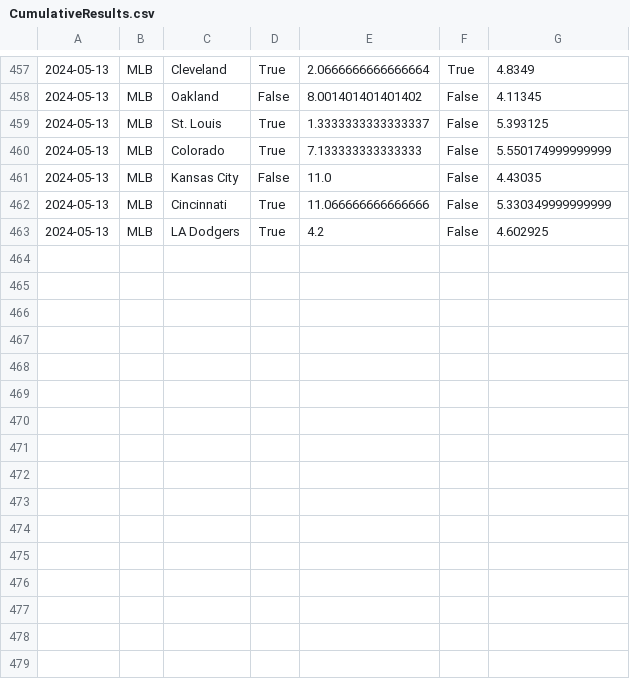
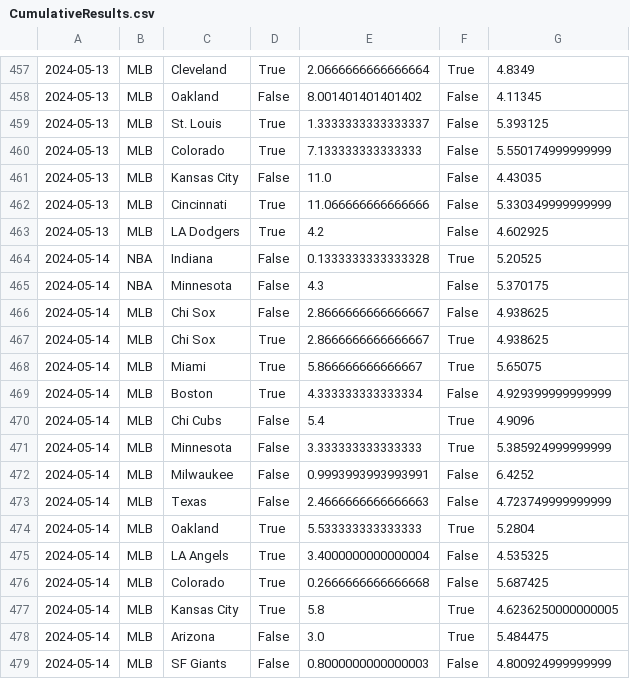
Before and after one commit to cookeda/CapstoneSportsbook, a CSV file: OddsHistory/History/CumulativeResults.csv, drawn as a sheet; only a part is shown, gaps mark what is left out.

Commit message:
History Fix

```diff
--- a/OddsHistory/History/CumulativeResults.csv
+++ b/OddsHistory/History/CumulativeResults.csv
@@ -463 +463,17 @@
 2024-05-13,MLB,LA Dodgers,True,4.2,False,4.602925
+2024-05-14,NBA,Indiana,False,0.1333333333333328,True,5.20525
+2024-05-14,NBA,Minnesota,False,4.3,False,5.370175
+2024-05-14,MLB,Chi Sox,False,2.8666666666666667,False,4.938625
+2024-05-14,MLB,Chi Sox,True,2.8666666666666667,True,4.938625
+2024-05-14,MLB,Miami,True,5.866666666666667,True,5.65075
+2024-05-14,MLB,Boston,True,4.333333333333334,False,4.929399999999999
+2024-05-14,MLB,Chi Cubs,False,5.4,True,4.9096
+2024-05-14,MLB,Minnesota,False,3.333333333333333,True,5.385924999999999
+2024-05-14,MLB,Milwaukee,False,0.9993993993993991,False,6.4252
+2024-05-14,MLB,Texas,False,2.4666666666666663,False,4.723749999999999
+2024-05-14,MLB,Oakland,True,5.533333333333333,True,5.2804
+2024-05-14,MLB,LA Angels,True,3.4000000000000004,False,4.535325
+2024-05-14,MLB,Colorado,True,0.2666666666666668,False,5.687425
+2024-05-14,MLB,Kansas City,True,5.8,True,4.6236250000000005
+2024-05-14,MLB,Arizona,False,3.0,True,5.484475
+2024-05-14,MLB,SF Giants,False,0.8000000000000003,False,4.800924999999999
```
Also changed, not shown: OddsHistory/History/MatchupHistory.csv.
